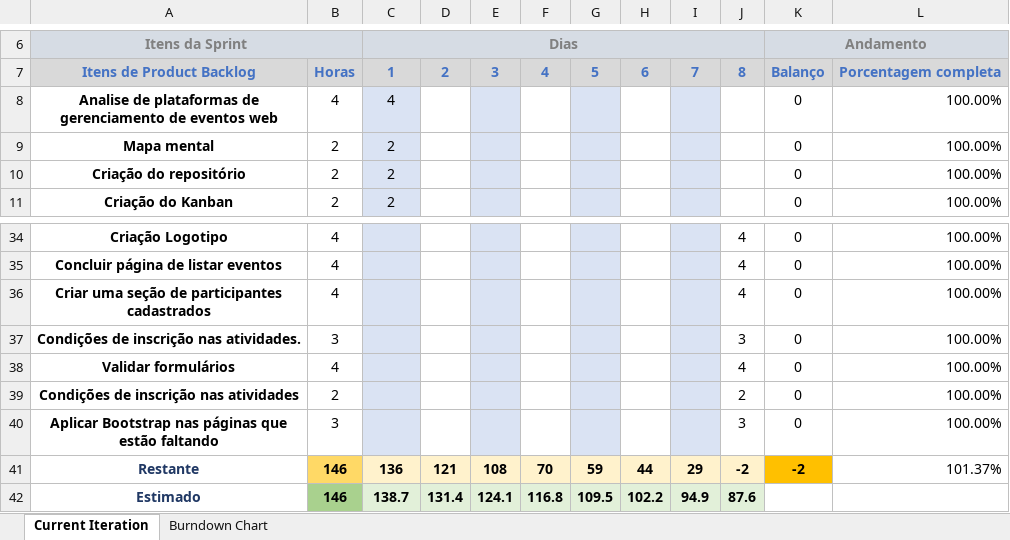
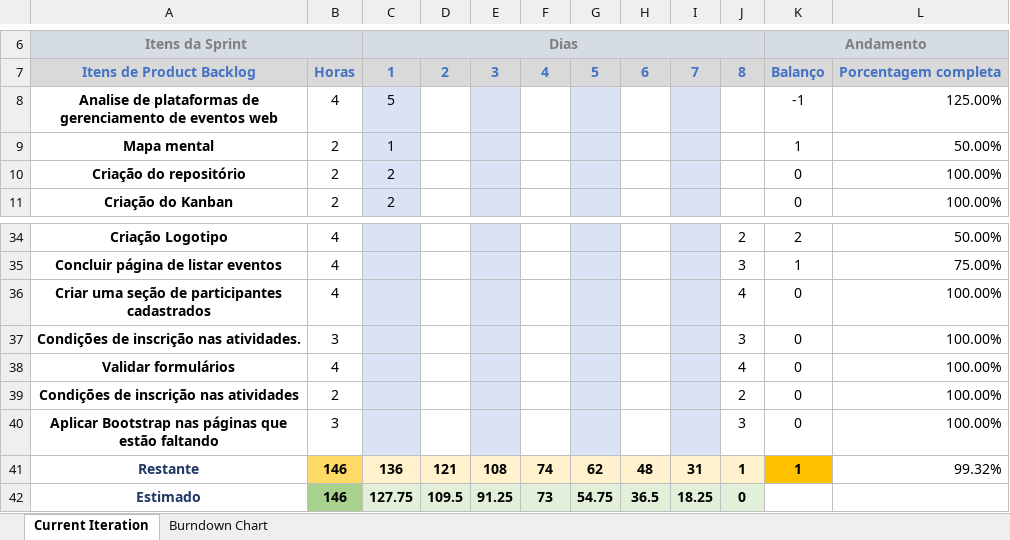
Before and after one commit to FranciscoRibeiroSilva/anhanguera-eventos, an Excel workbook: Documentação/Gráficos Burndown/Burndown do modulo I/Gráfico burndown modulo I.xlsx, sheet Current Iteration, drawn as a sheet; only a part is shown, gaps mark what is left out; values as stored, in another font and other column widths than the file's, no borders; charts and pictures and conditional formats not drawn; the diff covers the shown part only; the diff names each change by its address in the sheet, - before the commit and + after, or states it on an @@ line.

```diff
--- a/Documentação/Gráficos Burndown/Burndown do modulo I/Gráfico burndown modulo I.xlsx (sheet Current Iteration)
+++ b/Documentação/Gráficos Burndown/Burndown do modulo I/Gráfico burndown modulo I.xlsx (sheet Current Iteration)
-C8 (Dias): 4
+C8 (Dias): 5
-K8 (Andamento): 0
+K8 (Andamento): -1
-L8: 100.00%
+L8: 125.00%
-C9 (Dias): 2
+C9 (Dias): 1
-K9 (Andamento): 0
+K9 (Andamento): 1
-L9: 100.00%
+L9: 50.00%
-J34: 4
+J34: 2
-K34 (Andamento): 0
+K34 (Andamento): 2
-L34: 100.00%
+L34: 50.00%
-J35: 4
+J35: 3
-K35 (Andamento): 0
+K35 (Andamento): 1
-L35: 100.00%
+L35: 75.00%
-F41: 70
+F41: 74
-G41: 59
+G41: 62
-H41: 44
+H41: 48
-I41: 29
+I41: 31
-J41: -2
+J41: 1
-K41 (Andamento): -2
+K41 (Andamento): 1
-L41: 101.37%
+L41: 99.32%
-C42 (Dias): 138.7
+C42 (Dias): 127.75
-D42: 131.4
+D42: 109.5
-E42: 124.1
+E42: 91.25
-F42: 116.8
+F42: 73
-G42: 109.5
+G42: 54.75
-H42: 102.2
+H42: 36.5
-I42: 94.9
+I42: 18.25
-J42: 87.6
+J42: 0
```
Also changed, not shown: 33 edited cells elsewhere in this sheet, charts or pictures, Documentação/Gráficos Burndown/8ª Sprint/Gráfico Burndown 8.xlsx, 2 other files.
